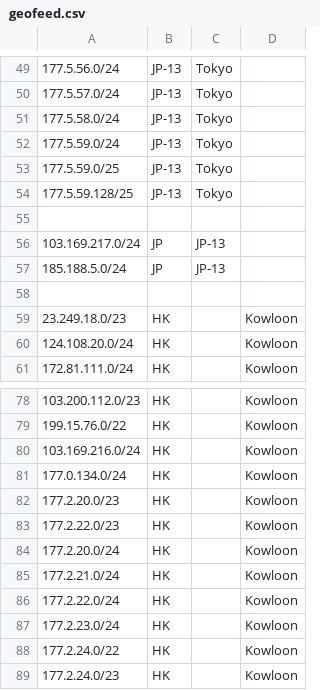
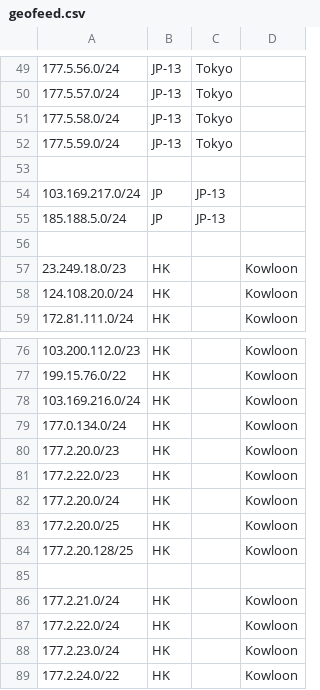
Before and after one commit to primesecuritycorp/geofeed, a CSV file: geofeed.csv, drawn as a sheet; only a part is shown, gaps mark what is left out; the shorter side is filled out with more unchanged rows; removed rows and columns are numbered as before the commit, all else as after; the diff names each change by its address in the sheet, - before the commit and + after, or states it on an @@ line.

Commit message:
Update geofeed.csv

```diff
--- a/geofeed.csv
+++ b/geofeed.csv
-row 53: 177.5.59.0/25 | JP-13 | Tokyo
-row 54: 177.5.59.128/25 | JP-13 | Tokyo
+row 83: 177.2.20.0/25 | HK |  | Kowloon
+row 84: 177.2.20.128/25 | HK |  | Kowloon
+row 85: (empty)
```
